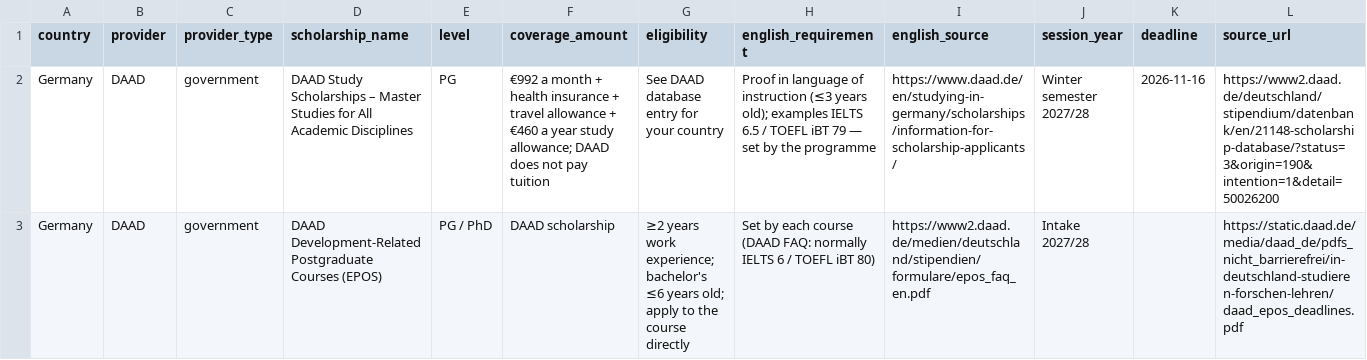
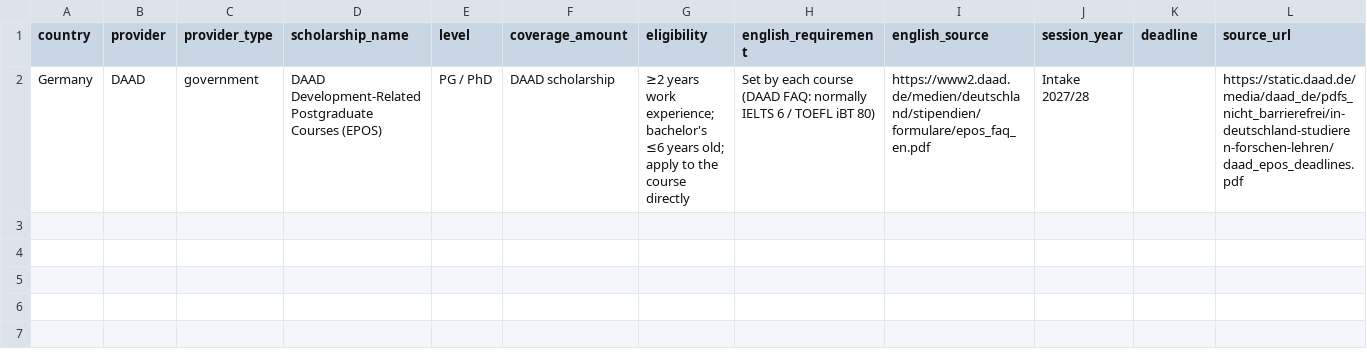
Before and after one commit to zahirislam7048/world-scholarships, a CSV file: data/europe/germany/scholarships.csv, drawn as a sheet; only a part is shown; rows hold the shown columns only; the diff names each change by its address in the sheet, - before the commit and + after, or states it on an @@ line.

```diff
--- a/data/europe/germany/scholarships.csv
+++ b/data/europe/germany/scholarships.csv
-row 2: Germany | DAAD | government | DAAD Study Scholarships – Master Studies for All Academic Disciplines | PG | €992 a month + health insurance + travel allowance + €460 a year study allowance; DAAD does not pay tuition | See DAAD database entry for your country | Proof in language of instruction (≤3 years old); examples IELTS 6.5 / TOEFL iBT 79 — set by the programme | https://www.daad.de/en/studying-in-germany/scholarships/information-for-scholarship-applicants/ | Winter semester 2027/28 | 2026-11-16 | https://www2.daad.de/deutschland/stipendium/datenbank/en/21148-scholarship-database/?status=3&origin=190&intention=1&detail=50026200
```
Also changed, not shown: data/asia/brunei/scholarships.csv, data/europe/italy/scholarships.csv, 13 other files.
